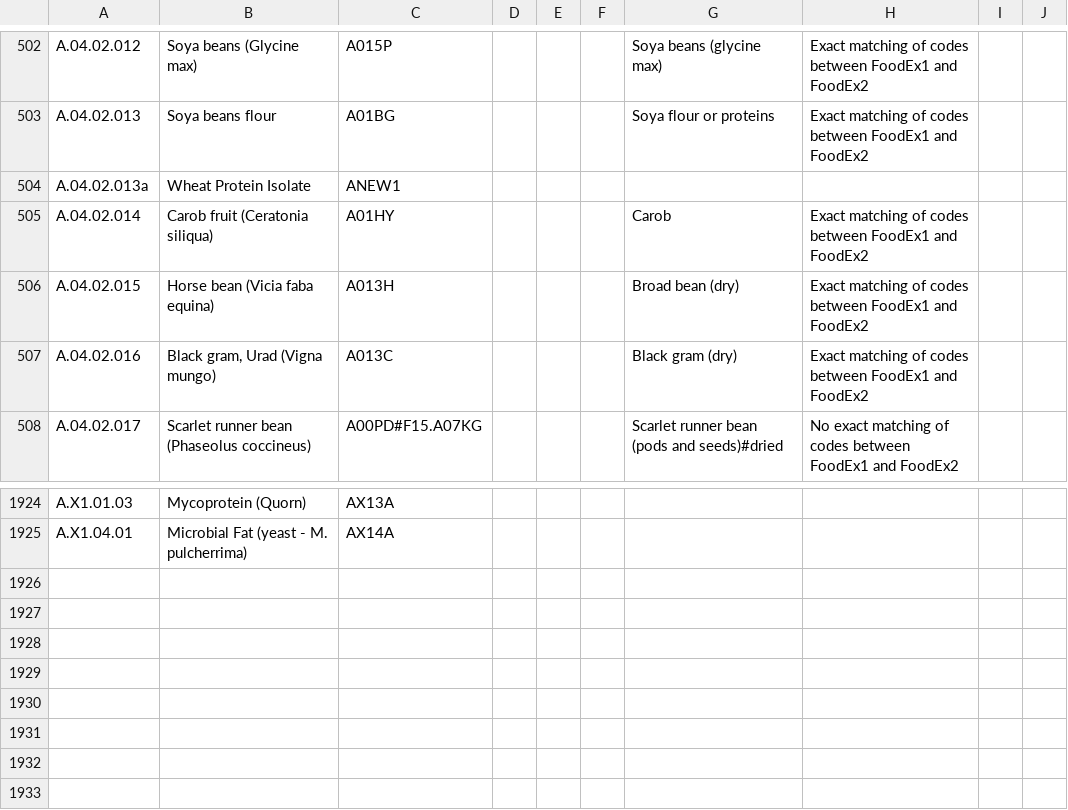
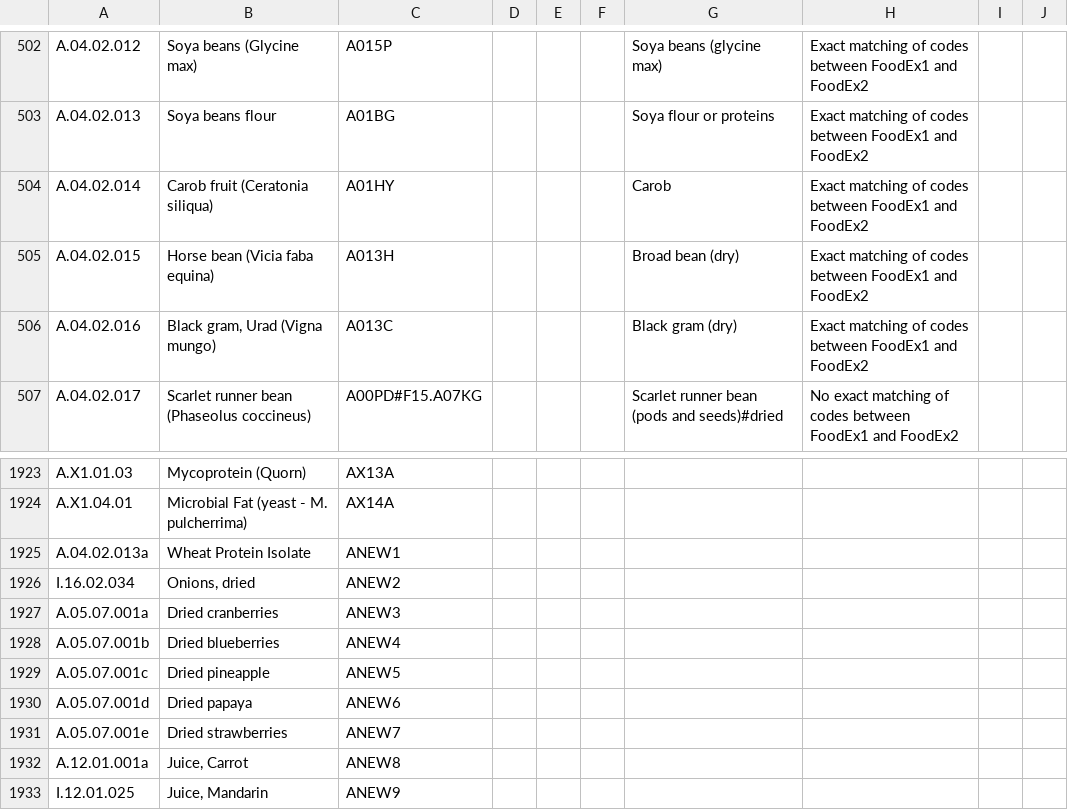
Before and after one commit to SLU-foodsystems/safad, a CSV file: src/data/foodex-code-translations.csv, drawn as a sheet; only a part is shown, gaps mark what is left out.

Commit message:
Added mapping for missing foods
Dried fruits / juices. Gave them FoodEx2 codes of ANEW1, ANEW2, etc.

```diff
--- a/src/data/foodex-code-translations.csv
+++ b/src/data/foodex-code-translations.csv
@@ -503,3 +503,2 @@ A.04.02.012,Soya beans (Glycine max),A015P,,,,Soya beans (glycine max),Exact mat
 A.04.02.013,Soya beans flour,A01BG,,,,Soya flour or proteins,Exact matching of codes between FoodEx1 and FoodEx2,,
-A.04.02.013a,Wheat Protein Isolate,ANEW1,,,,,,,
 A.04.02.014,Carob fruit (Ceratonia siliqua),A01HY,,,,Carob,Exact matching of codes between FoodEx1 and FoodEx2,,
@@ -1925 +1924,10 @@ A.X1.01.03,Mycoprotein (Quorn),AX13A,,,,,,,
 A.X1.04.01,Microbial Fat (yeast - M. pulcherrima),AX14A,,,,,,,
+A.04.02.013a,Wheat Protein Isolate,ANEW1,,,,,,,
+I.16.02.034,"Onions, dried",ANEW2,,,,,,,
+A.05.07.001a,Dried cranberries,ANEW3,,,,,,,
+A.05.07.001b,Dried blueberries,ANEW4,,,,,,,
+A.05.07.001c,Dried pineapple,ANEW5,,,,,,,
+A.05.07.001d,Dried papaya,ANEW6,,,,,,,
+A.05.07.001e,Dried strawberries,ANEW7,,,,,,,
+A.12.01.001a,"Juice, Carrot",ANEW8,,,,,,,
+I.12.01.025,"Juice, Mandarin",ANEW9,,,,,,,
```
